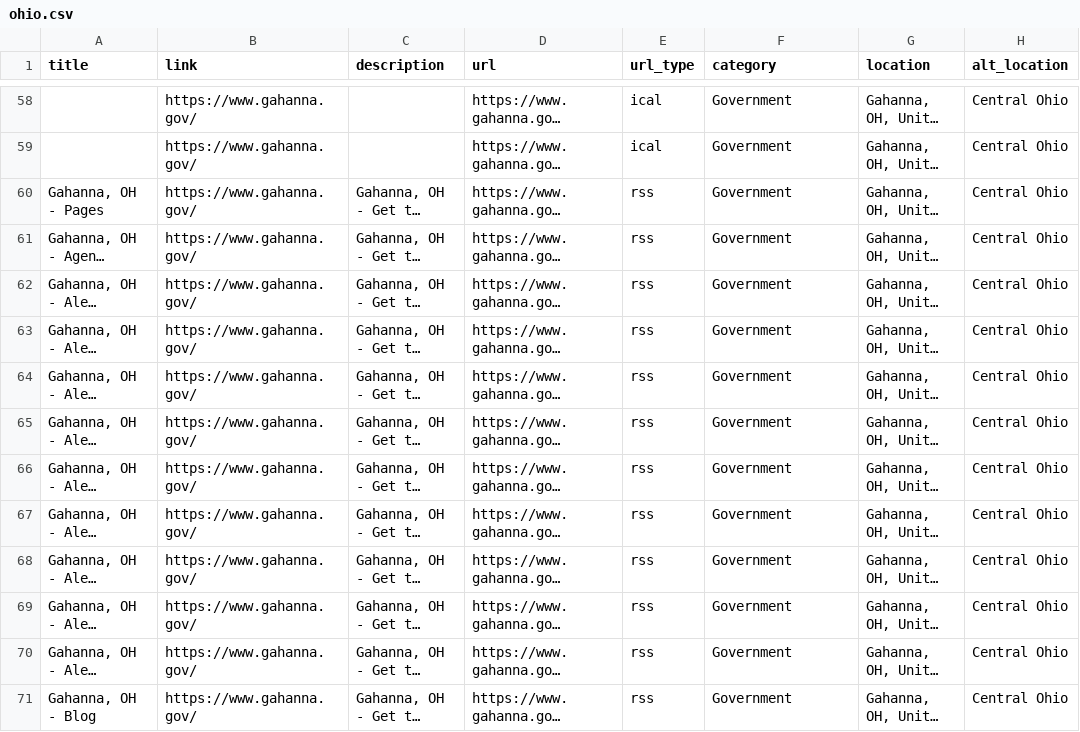
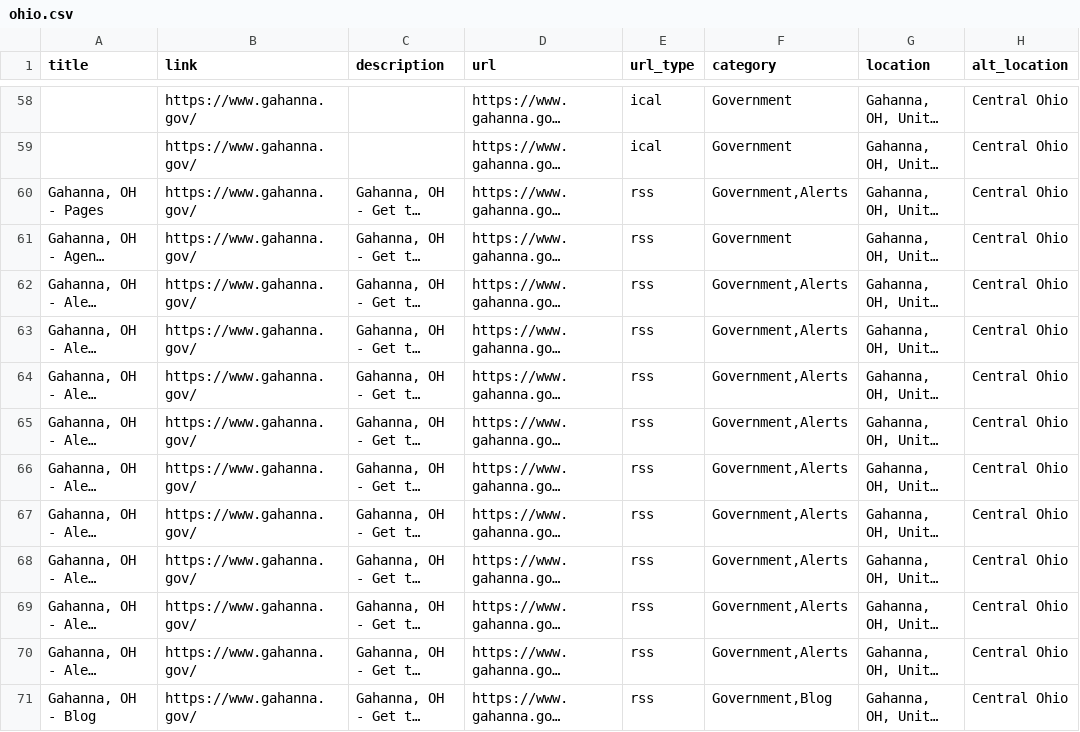
Before and after one commit to TomCasavant/ohio-sites, a CSV file: ohio.csv, drawn as a sheet; only a part is shown, gaps mark what is left out; long unchanged cells end in …; the diff covers the shown part only; the diff names each change by its address in the sheet, - before the commit and + after, or states it on an @@ line.

```diff
--- a/ohio.csv
+++ b/ohio.csv
-F60 (category): Government
+F60 (category): Government,Alerts
-F62:F70 (category): Government
+F62:F70 (category): Government,Alerts
-F71 (category): Government
+F71 (category): Government,Blog
```
Also changed, not shown: 76 edited cells elsewhere in this file, 1 other file.
